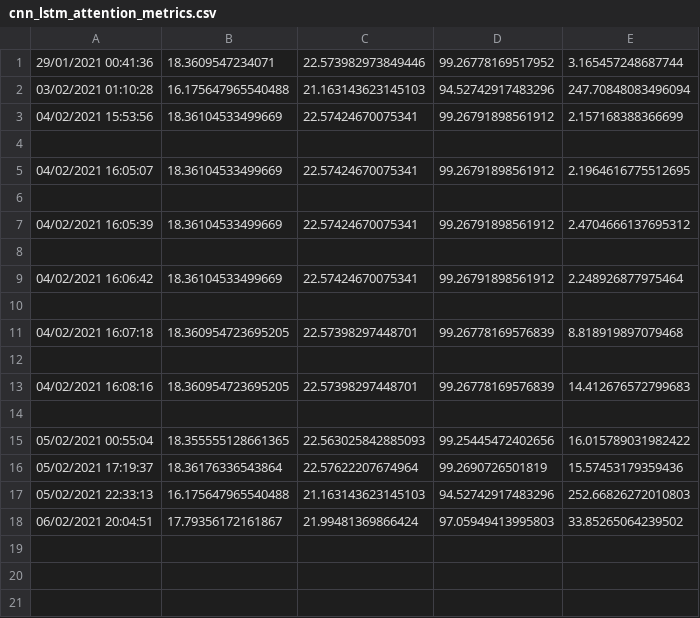
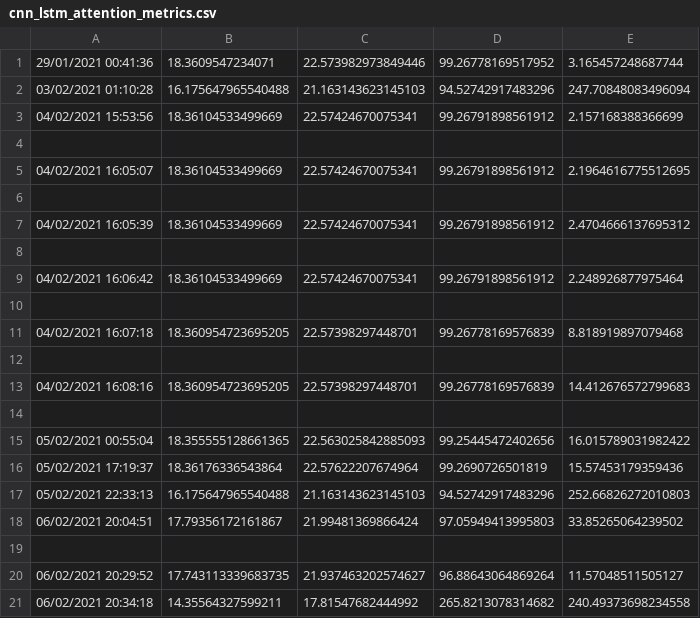
Before and after one commit to ngminhhieu/ai_platform, a CSV file: log/cnn_lstm_attention/default/cnn_lstm_attention_metrics.csv, drawn as a sheet; the diff names each change by its address in the sheet, - before the commit and + after, or states it on an @@ line.

```diff
--- a/log/cnn_lstm_attention/default/cnn_lstm_attention_metrics.csv
+++ b/log/cnn_lstm_attention/default/cnn_lstm_attention_metrics.csv
+row 19: (empty)
+row 20: 06/02/2021 20:29:52 | 17.743113339683735 | 21.937463202574627 | 96.88643064869264 | 11.57048511505127
+row 21: 06/02/2021 20:34:18 | 14.35564327599211 | 17.81547682444992 | 265.8213078314682 | 240.49373698234558
```
Also changed, not shown: log/cnn_lstm_attention/default/training_history.csv, 8 other files.
